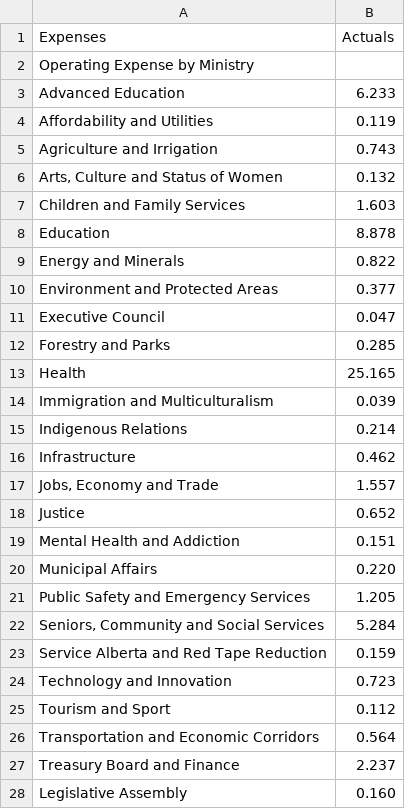
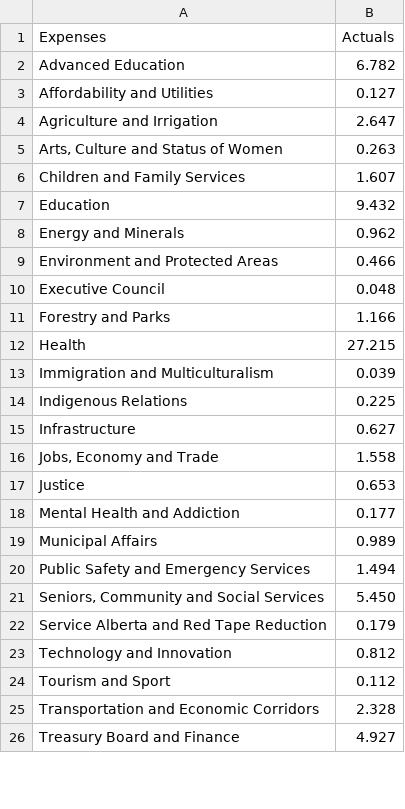
Before and after one commit to BuildCanada/CanadaSpendsCloudflare, a CSV file: data/alberta/modified data - csv/Expenses/High level expenses.csv, drawn as a sheet; only a part is shown; the diff covers the shown part only.

Commit message:
feat(alberta): refresh AB expense CSVs and sankey; update jurisdictions/locales; remove grouped-by-ministry CSV

```diff
--- a/data/alberta/modified data - csv/Expenses/High level expenses.csv
+++ b/data/alberta/modified data - csv/Expenses/High level expenses.csv
@@ -1,28 +1,26 @@
 Expenses,Actuals
-Operating Expense by Ministry,
-  Advanced Education,6.233
-  Affordability and Utilities,0.119
-  Agriculture and Irrigation,0.743
-"  Arts, Culture and Status of Women",0.132
-  Children and Family Services,1.603
-  Education,8.878
-  Energy and Minerals,0.822
-  Environment and Protected Areas,0.377
-  Executive Council,0.047
-  Forestry and Parks,0.285
-  Health,25.165
+  Advanced Education,6.782
+  Affordability and Utilities,0.127
+  Agriculture and Irrigation,2.647
+"  Arts, Culture and Status of Women",0.263
+  Children and Family Services,1.607
+  Education,9.432
+  Energy and Minerals,0.962
+  Environment and Protected Areas,0.466
+  Executive Council,0.048
+  Forestry and Parks,1.166
+  Health,27.215
   Immigration and Multiculturalism,0.039
-  Indigenous Relations,0.214
-  Infrastructure,0.462
-"  Jobs, Economy and Trade",1.557
-  Justice,0.652
-  Mental Health and Addiction,0.151
-  Municipal Affairs,0.220
-  Public Safety and Emergency Services,1.205
-"  Seniors, Community and Social Services",5.284
-  Service Alberta and Red Tape Reduction,0.159
-  Technology and Innovation,0.723
+  Indigenous Relations,0.225
+  Infrastructure,0.627
+"  Jobs, Economy and Trade",1.558
+  Justice,0.653
+  Mental Health and Addiction,0.177
+  Municipal Affairs,0.989
+  Public Safety and Emergency Services,1.494
+"  Seniors, Community and Social Services",5.450
+  Service Alberta and Red Tape Reduction,0.179
+  Technology and Innovation,0.812
   Tourism and Sport,0.112
-  Transportation and Economic Corridors,0.564
-  Treasury Board and Finance,2.237
-  Legislative Assembly,0.160
+  Transportation and Economic Corridors,2.328
+  Treasury Board and Finance,4.927
```
Also changed, not shown: 1 added row, 32 removed rows and 1 edited cell elsewhere in this file, data/alberta/modified data - csv/Expenses/Ministry wise granular expenses/Advanced Education.csv, data/alberta/modified data - csv/Expenses/Ministry wise granular expenses/Affordability and Utilities.csv, 25 other files.
